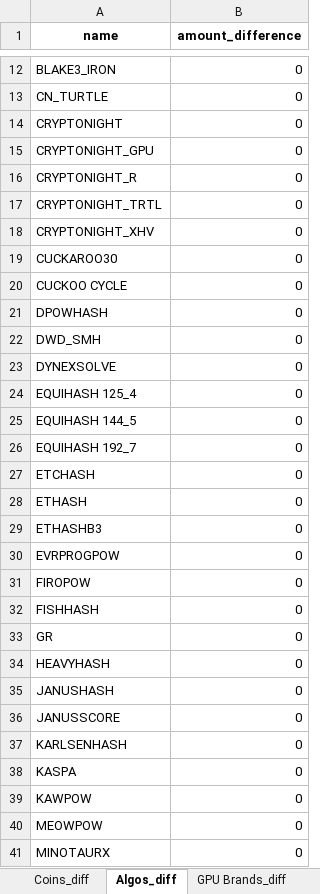
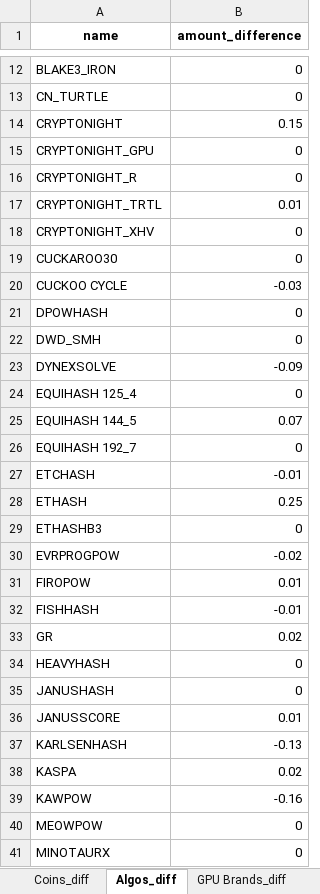
Before and after one commit to 2ndtlmining/hiveOSstats, an Excel workbook: differences_output.xlsx, sheet Algos_diff, drawn as a sheet; only a part is shown, gaps mark what is left out; values as stored, in another font and other column widths than the file's, no borders; the diff covers the shown part only; the diff names each change by its address in the sheet, - before the commit and + after, or states it on an @@ line.

```diff
--- a/differences_output.xlsx (sheet Algos_diff)
+++ b/differences_output.xlsx (sheet Algos_diff)
-B14 (amount_difference): 0
+B14 (amount_difference): 0.15
-B17 (amount_difference): 0
+B17 (amount_difference): 0.01
-B20 (amount_difference): 0
+B20 (amount_difference): -0.03
-B23 (amount_difference): 0
+B23 (amount_difference): -0.09
-B25 (amount_difference): 0
+B25 (amount_difference): 0.07
-B27 (amount_difference): 0
+B27 (amount_difference): -0.01
-B28 (amount_difference): 0
+B28 (amount_difference): 0.25
-B30 (amount_difference): 0
+B30 (amount_difference): -0.02
-B31 (amount_difference): 0
+B31 (amount_difference): 0.01
-B32 (amount_difference): 0
+B32 (amount_difference): -0.01
-B33 (amount_difference): 0
+B33 (amount_difference): 0.02
-B36 (amount_difference): 0
+B36 (amount_difference): 0.01
-B37 (amount_difference): 0
+B37 (amount_difference): -0.13
-B38 (amount_difference): 0
+B38 (amount_difference): 0.02
-B39 (amount_difference): 0
+B39 (amount_difference): -0.16
```
Also changed, not shown: 23 edited cells elsewhere in this sheet, sheet Coins_diff, sheet NVIDIA Models_diff, sheet AMD Models_diff, sheet Miners_diff, sheet GPU Brands_diff, pivot_output.xlsx, snapshot_output.xlsx, 4 other files.
